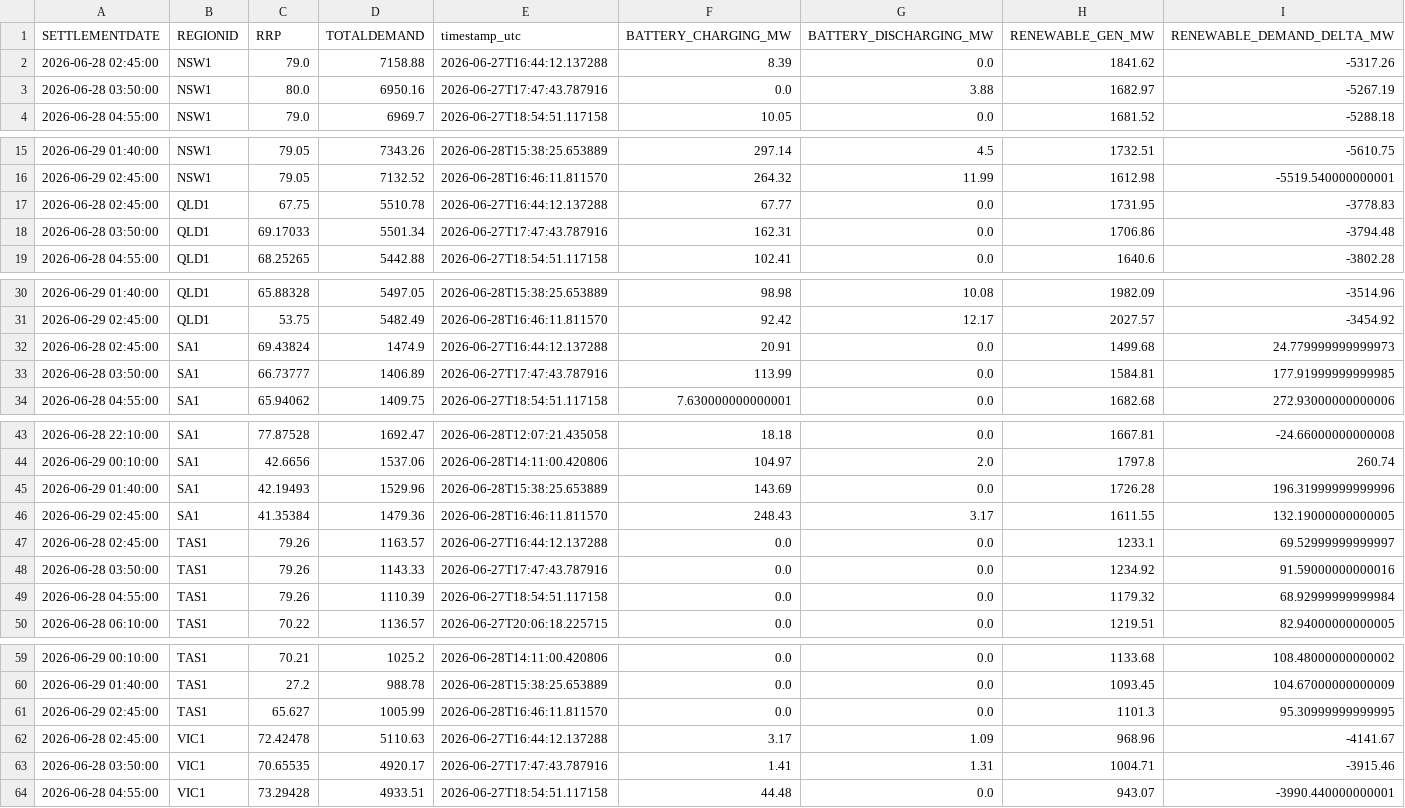
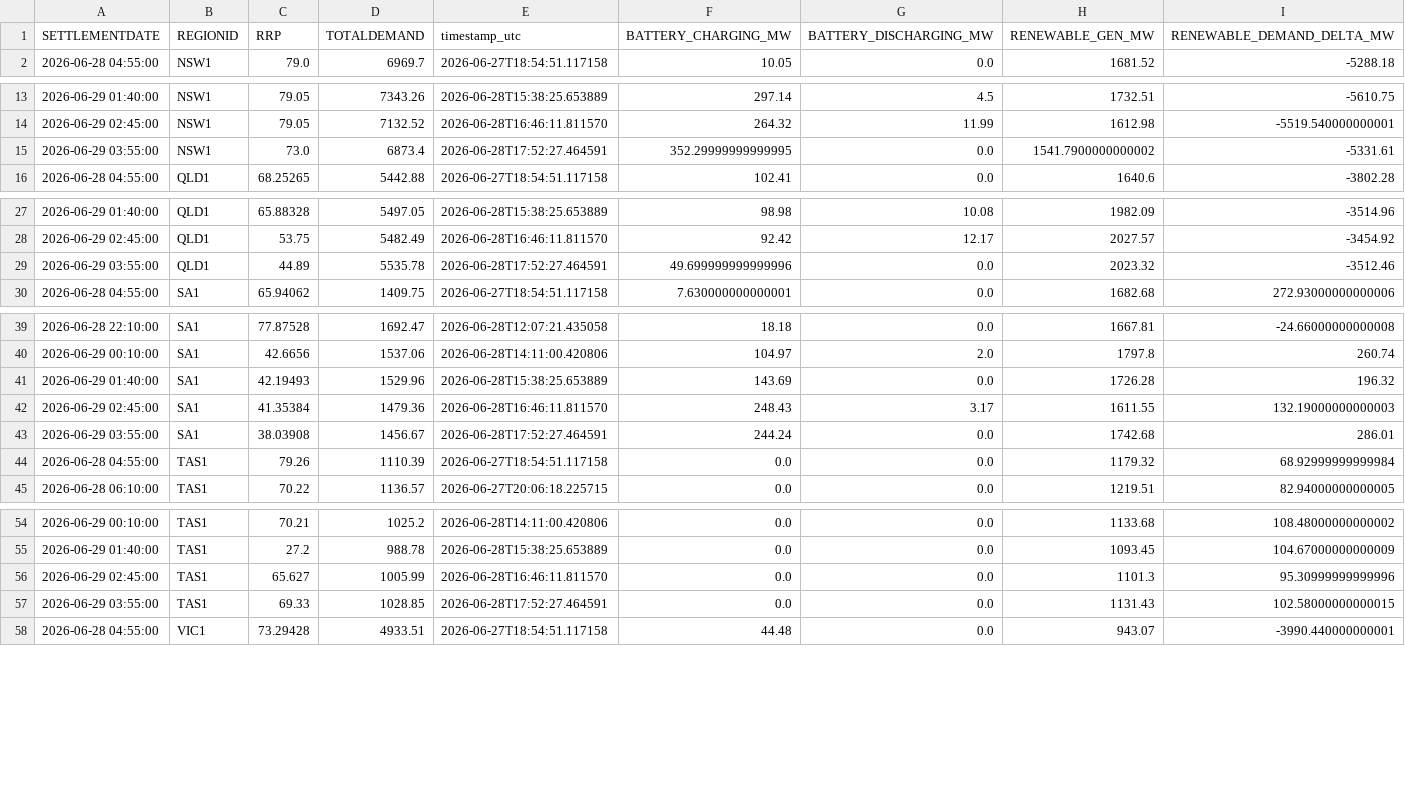
Before and after one commit to rshaw13/au_bess_map, a CSV file: data/regional_market_history_24h.csv, drawn as a sheet; only a part is shown, gaps mark what is left out; the diff covers the shown part only.

```diff
--- a/data/regional_market_history_24h.csv
+++ b/data/regional_market_history_24h.csv
@@ -1,4 +1,2 @@
 SETTLEMENTDATE,REGIONID,RRP,TOTALDEMAND,timestamp_utc,BATTERY_CHARGING_MW,BATTERY_DISCHARGING_MW,RENEWABLE_GEN_MW,RENEWABLE_DEMAND_DELTA_MW
-2026-06-28 02:45:00,NSW1,79.0,7158.88,2026-06-27T16:44:12.137288,8.39,0.0,1841.62,-5317.26
-2026-06-28 03:50:00,NSW1,80.0,6950.16,2026-06-27T17:47:43.787916,0.0,3.88,1682.97,-5267.19
 2026-06-28 04:55:00,NSW1,79.0,6969.7,2026-06-27T18:54:51.117158,10.05,0.0,1681.52,-5288.18
@@ -16,4 +14,3 @@ SETTLEMENTDATE,REGIONID,RRP,TOTALDEMAND,timestamp_utc,BATTERY_CHARGING_MW,BATTER
 2026-06-29 02:45:00,NSW1,79.05,7132.52,2026-06-28T16:46:11.811570,264.32,11.99,1612.98,-5519.540000000001
-2026-06-28 02:45:00,QLD1,67.75,5510.78,2026-06-27T16:44:12.137288,67.77,0.0,1731.95,-3778.83
-2026-06-28 03:50:00,QLD1,69.17033,5501.34,2026-06-27T17:47:43.787916,162.31,0.0,1706.86,-3794.48
+2026-06-29 03:55:00,NSW1,73.0,6873.4,2026-06-28T17:52:27.464591,352.29999999999995,0.0,1541.7900000000002,-5331.61
 2026-06-28 04:55:00,QLD1,68.25265,5442.88,2026-06-27T18:54:51.117158,102.41,0.0,1640.6,-3802.28
@@ -31,4 +28,3 @@ SETTLEMENTDATE,REGIONID,RRP,TOTALDEMAND,timestamp_utc,BATTERY_CHARGING_MW,BATTER
 2026-06-29 02:45:00,QLD1,53.75,5482.49,2026-06-28T16:46:11.811570,92.42,12.17,2027.57,-3454.92
-2026-06-28 02:45:00,SA1,69.43824,1474.9,2026-06-27T16:44:12.137288,20.91,0.0,1499.68,24.779999999999973
-2026-06-28 03:50:00,SA1,66.73777,1406.89,2026-06-27T17:47:43.787916,113.99,0.0,1584.81,177.91999999999985
+2026-06-29 03:55:00,QLD1,44.89,5535.78,2026-06-28T17:52:27.464591,49.699999999999996,0.0,2023.32,-3512.46
 2026-06-28 04:55:00,SA1,65.94062,1409.75,2026-06-27T18:54:51.117158,7.630000000000001,0.0,1682.68,272.93000000000006
@@ -44,6 +40,5 @@ SETTLEMENTDATE,REGIONID,RRP,TOTALDEMAND,timestamp_utc,BATTERY_CHARGING_MW,BATTER
 2026-06-29 00:10:00,SA1,42.6656,1537.06,2026-06-28T14:11:00.420806,104.97,2.0,1797.8,260.74
-2026-06-29 01:40:00,SA1,42.19493,1529.96,2026-06-28T15:38:25.653889,143.69,0.0,1726.28,196.31999999999996
-2026-06-29 02:45:00,SA1,41.35384,1479.36,2026-06-28T16:46:11.811570,248.43,3.17,1611.55,132.19000000000005
-2026-06-28 02:45:00,TAS1,79.26,1163.57,2026-06-27T16:44:12.137288,0.0,0.0,1233.1,69.52999999999997
-2026-06-28 03:50:00,TAS1,79.26,1143.33,2026-06-27T17:47:43.787916,0.0,0.0,1234.92,91.59000000000016
+2026-06-29 01:40:00,SA1,42.19493,1529.96,2026-06-28T15:38:25.653889,143.69,0.0,1726.28,196.32
+2026-06-29 02:45:00,SA1,41.35384,1479.36,2026-06-28T16:46:11.811570,248.43,3.17,1611.55,132.19000000000003
+2026-06-29 03:55:00,SA1,38.03908,1456.67,2026-06-28T17:52:27.464591,244.24,0.0,1742.68,286.01
 2026-06-28 04:55:00,TAS1,79.26,1110.39,2026-06-27T18:54:51.117158,0.0,0.0,1179.32,68.92999999999984
@@ -60,5 +55,4 @@ SETTLEMENTDATE,REGIONID,RRP,TOTALDEMAND,timestamp_utc,BATTERY_CHARGING_MW,BATTER
 2026-06-29 01:40:00,TAS1,27.2,988.78,2026-06-28T15:38:25.653889,0.0,0.0,1093.45,104.67000000000009
-2026-06-29 02:45:00,TAS1,65.627,1005.99,2026-06-28T16:46:11.811570,0.0,0.0,1101.3,95.30999999999995
-2026-06-28 02:45:00,VIC1,72.42478,5110.63,2026-06-27T16:44:12.137288,3.17,1.09,968.96,-4141.67
-2026-06-28 03:50:00,VIC1,70.65535,4920.17,2026-06-27T17:47:43.787916,1.41,1.31,1004.71,-3915.46
+2026-06-29 02:45:00,TAS1,65.627,1005.99,2026-06-28T16:46:11.811570,0.0,0.0,1101.3,95.30999999999996
+2026-06-29 03:55:00,TAS1,69.33,1028.85,2026-06-28T17:52:27.464591,0.0,0.0,1131.43,102.58000000000015
 2026-06-28 04:55:00,VIC1,73.29428,4933.51,2026-06-27T18:54:51.117158,44.48,0.0,943.07,-3990.440000000001
```
Also changed, not shown: 1 added row elsewhere in this file, data/latest_bess_data.csv, data/latest_regional_market_data.csv, 1 other file.
